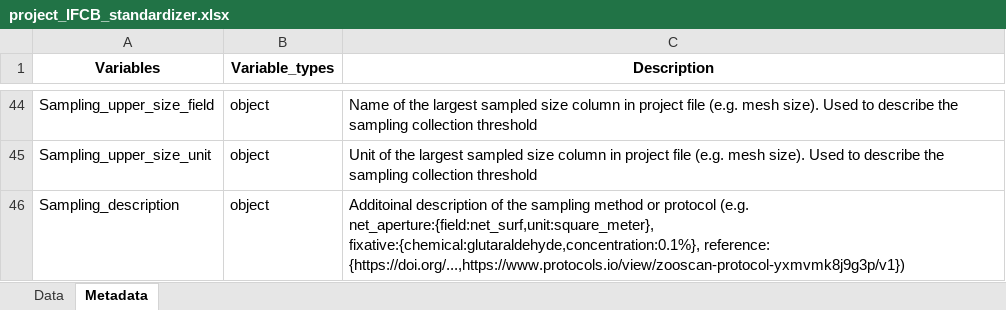
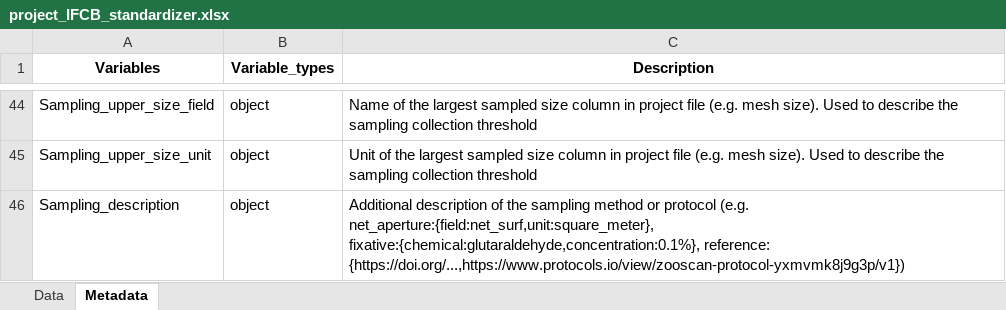
Before and after one commit to jessluo/PSSdb, an Excel workbook: raw/project_IFCB_standardizer.xlsx, sheet Metadata, drawn as a sheet; only a part is shown, gaps mark what is left out; values as stored, in another font and other column widths than the file's, no borders; the diff names each change by its address in the sheet, - before the commit and + after, or states it on an @@ line.

```diff
--- a/raw/project_IFCB_standardizer.xlsx (sheet Metadata)
+++ b/raw/project_IFCB_standardizer.xlsx (sheet Metadata)
-C46 (Description): Additoinal description of…
+C46 (Description): Additional description of…
```
Also changed, not shown: raw/project_UVP_standardizer.xlsx, raw/project_Zooscan_standardizer.xlsx, 4 other files.
